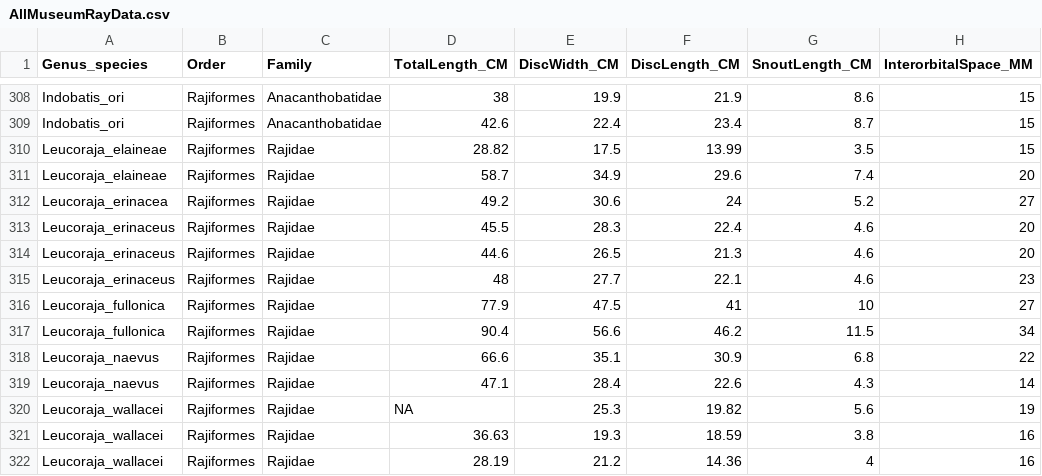
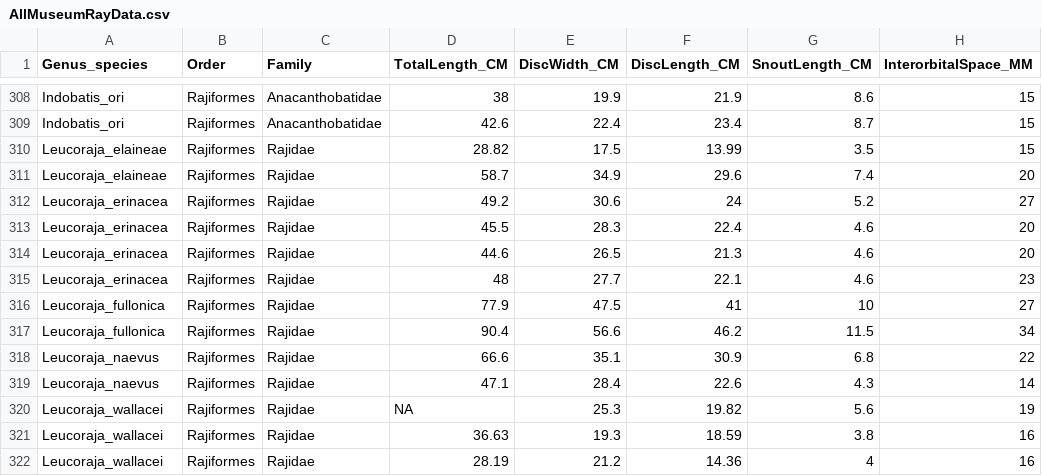
Before and after one commit to raitchison/RayAllometry, a CSV file: Data/Data_Tidy/AllMuseumRayData.csv, drawn as a sheet; only a part is shown, gaps mark what is left out; the diff names each change by its address in the sheet, - before the commit and + after, or states it on an @@ line.

```diff
--- a/Data/Data_Tidy/AllMuseumRayData.csv
+++ b/Data/Data_Tidy/AllMuseumRayData.csv
-A313:A315 (Genus_species): Leucoraja_erinaceus
+A313:A315 (Genus_species): Leucoraja_erinacea
```
Also changed, not shown: Results/Tables/UndulationModelGSH.csv, Results/Tables/UndulationModelSPL.csv, 11 other files.
